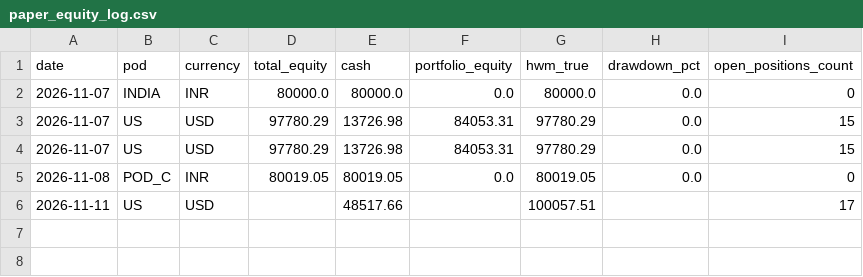
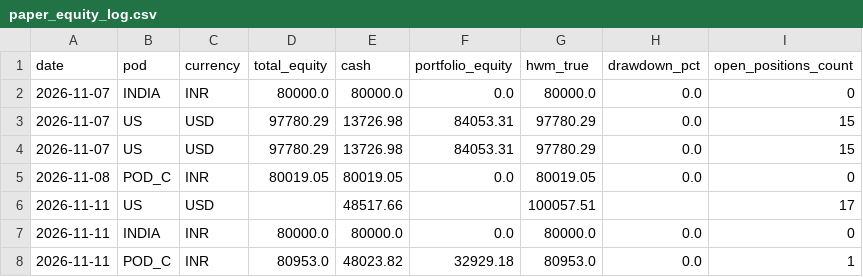
Before and after one commit to rain2002/trading_bot, a CSV file: trading_system/data/paper_equity_log.csv, drawn as a sheet.

```diff
--- a/trading_system/data/paper_equity_log.csv
+++ b/trading_system/data/paper_equity_log.csv
@@ -6 +6,3 @@ date,pod,currency,total_equity,cash,portfolio_equity,hwm_true,drawdown_pct,open_
 2026-11-11,US,USD,,48517.66,,100057.51,,17
+2026-11-11,INDIA,INR,80000.0,80000.0,0.0,80000.0,0.0,0
+2026-11-11,POD_C,INR,80953.0,48023.82,32929.18,80953.0,0.0,1
```
Also changed, not shown: 3 other files.
